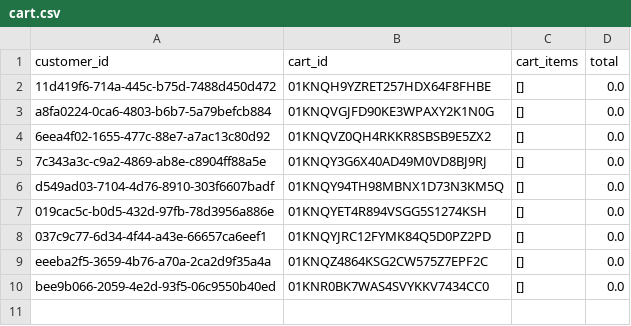
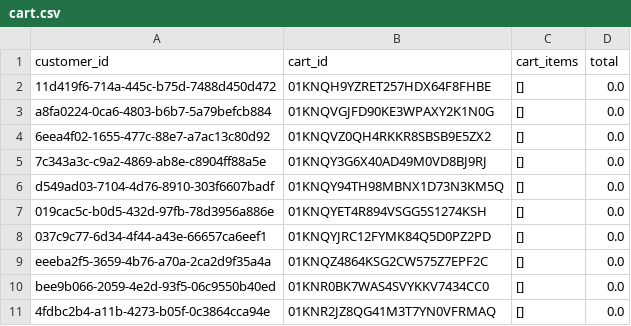
Before and after one commit to Badger-Tree/310_Group17FoodApp_GOATSQUAD, a CSV file: app/data/cart.csv, drawn as a sheet.

```diff
--- a/app/data/cart.csv
+++ b/app/data/cart.csv
@@ -10 +10,2 @@ eeeba2f5-3659-4b76-a70a-2ca2d9f35a4a,01KNQZ4864KSG2CW575Z7EPF2C,[],0.0
 bee9b066-2059-4e2d-93f5-06c9550b40ed,01KNR0BK7WAS4SVYKKV7434CC0,[],0.0
+4fdbc2b4-a11b-4273-b05f-0c3864cca94e,01KNR2JZ8QG41M3T7YN0VFRMAQ,[],0.0
```
Also changed, not shown: app/data/sessions.csv, app/data/track_food_items.csv, 2 other files.
